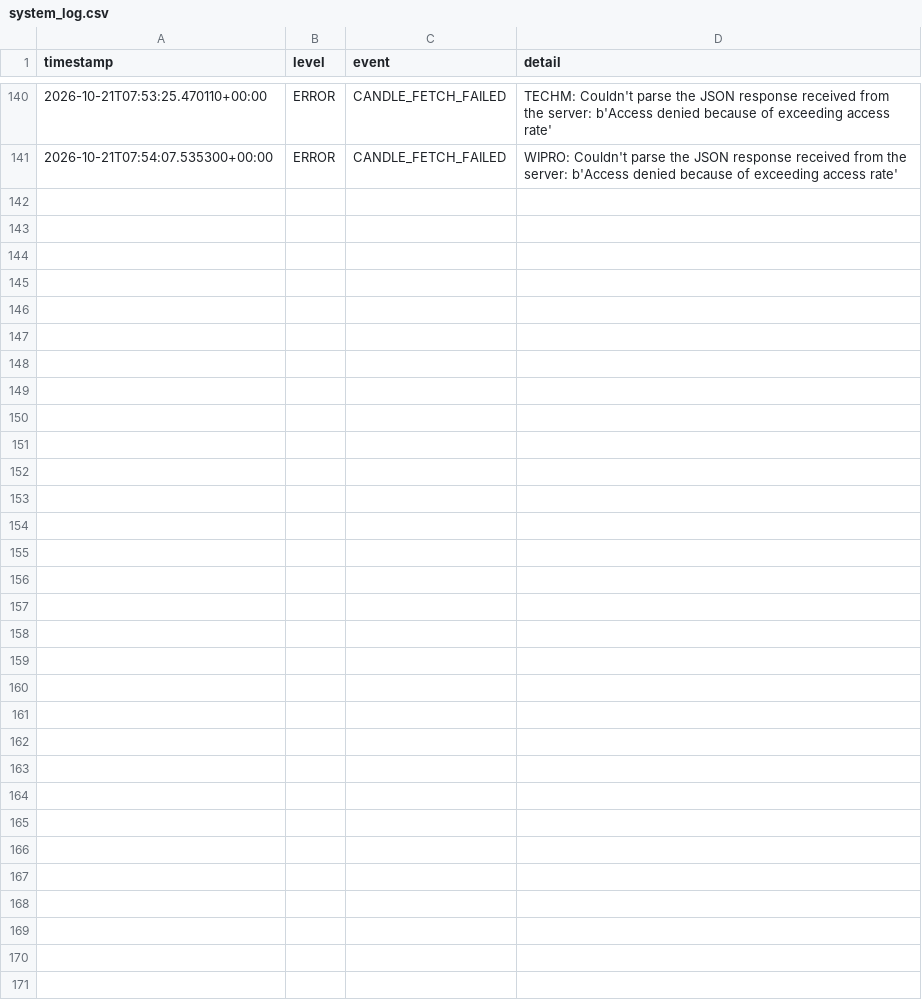
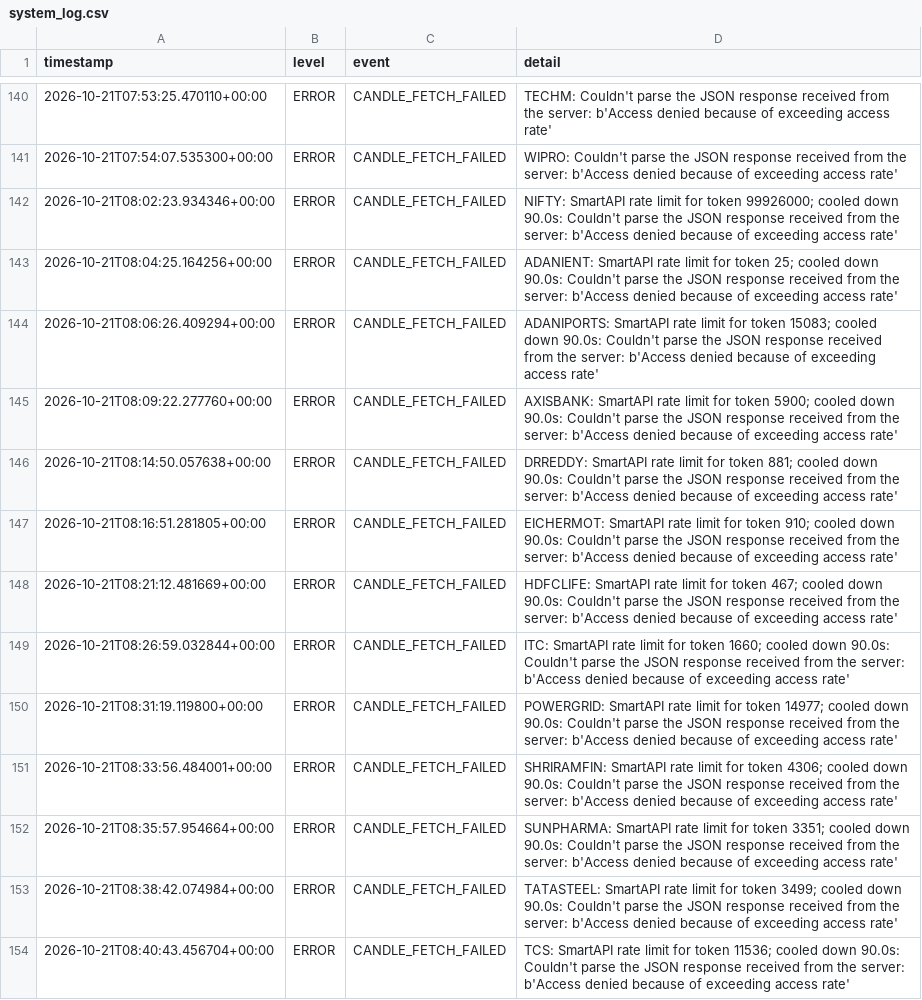
Before and after one commit to arvindpca/NIFTY-POC24-SMC5M, a CSV file: data/system_log.csv, drawn as a sheet; only a part is shown, gaps mark what is left out.

```diff
--- a/data/system_log.csv
+++ b/data/system_log.csv
@@ -141 +141,14 @@ timestamp,level,event,detail
 2026-10-21T07:54:07.535300+00:00,ERROR,CANDLE_FETCH_FAILED,WIPRO: Couldn't parse the JSON response received from the server: b'Access denied because of exceeding access rate'
+2026-10-21T08:02:23.934346+00:00,ERROR,CANDLE_FETCH_FAILED,NIFTY: SmartAPI rate limit for token 99926000; cooled down 90.0s: Couldn't parse the JSON response received from the server: b'Access denied because of exceeding access rate'
+2026-10-21T08:04:25.164256+00:00,ERROR,CANDLE_FETCH_FAILED,ADANIENT: SmartAPI rate limit for token 25; cooled down 90.0s: Couldn't parse the JSON response received from the server: b'Access denied because of exceeding access rate'
+2026-10-21T08:06:26.409294+00:00,ERROR,CANDLE_FETCH_FAILED,ADANIPORTS: SmartAPI rate limit for token 15083; cooled down 90.0s: Couldn't parse the JSON response received from the server: b'Access denied because of exceeding access rate'
+2026-10-21T08:09:22.277760+00:00,ERROR,CANDLE_FETCH_FAILED,AXISBANK: SmartAPI rate limit for token 5900; cooled down 90.0s: Couldn't parse the JSON response received from the server: b'Access denied because of exceeding access rate'
+2026-10-21T08:14:50.057638+00:00,ERROR,CANDLE_FETCH_FAILED,DRREDDY: SmartAPI rate limit for token 881; cooled down 90.0s: Couldn't parse the JSON response received from the server: b'Access denied because of exceeding access rate'
+2026-10-21T08:16:51.281805+00:00,ERROR,CANDLE_FETCH_FAILED,EICHERMOT: SmartAPI rate limit for token 910; cooled down 90.0s: Couldn't parse the JSON response received from the server: b'Access denied because of exceeding access rate'
+2026-10-21T08:21:12.481669+00:00,ERROR,CANDLE_FETCH_FAILED,HDFCLIFE: SmartAPI rate limit for token 467; cooled down 90.0s: Couldn't parse the JSON response received from the server: b'Access denied because of exceeding access rate'
+2026-10-21T08:26:59.032844+00:00,ERROR,CANDLE_FETCH_FAILED,ITC: SmartAPI rate limit for token 1660; cooled down 90.0s: Couldn't parse the JSON response received from the server: b'Access denied because of exceeding access rate'
+2026-10-21T08:31:19.119800+00:00,ERROR,CANDLE_FETCH_FAILED,POWERGRID: SmartAPI rate limit for token 14977; cooled down 90.0s: Couldn't parse the JSON response received from the server: b'Access denied because of exceeding access rate'
+2026-10-21T08:33:56.484001+00:00,ERROR,CANDLE_FETCH_FAILED,SHRIRAMFIN: SmartAPI rate limit for token 4306; cooled down 90.0s: Couldn't parse the JSON response received from the server: b'Access denied because of exceeding access rate'
+2026-10-21T08:35:57.954664+00:00,ERROR,CANDLE_FETCH_FAILED,SUNPHARMA: SmartAPI rate limit for token 3351; cooled down 90.0s: Couldn't parse the JSON response received from the server: b'Access denied because of exceeding access rate'
+2026-10-21T08:38:42.074984+00:00,ERROR,CANDLE_FETCH_FAILED,TATASTEEL: SmartAPI rate limit for token 3499; cooled down 90.0s: Couldn't parse the JSON response received from the server: b'Access denied because of exceeding access rate'
+2026-10-21T08:40:43.456704+00:00,ERROR,CANDLE_FETCH_FAILED,TCS: SmartAPI rate limit for token 11536; cooled down 90.0s: Couldn't parse the JSON response received from the server: b'Access denied because of exceeding access rate'
```
